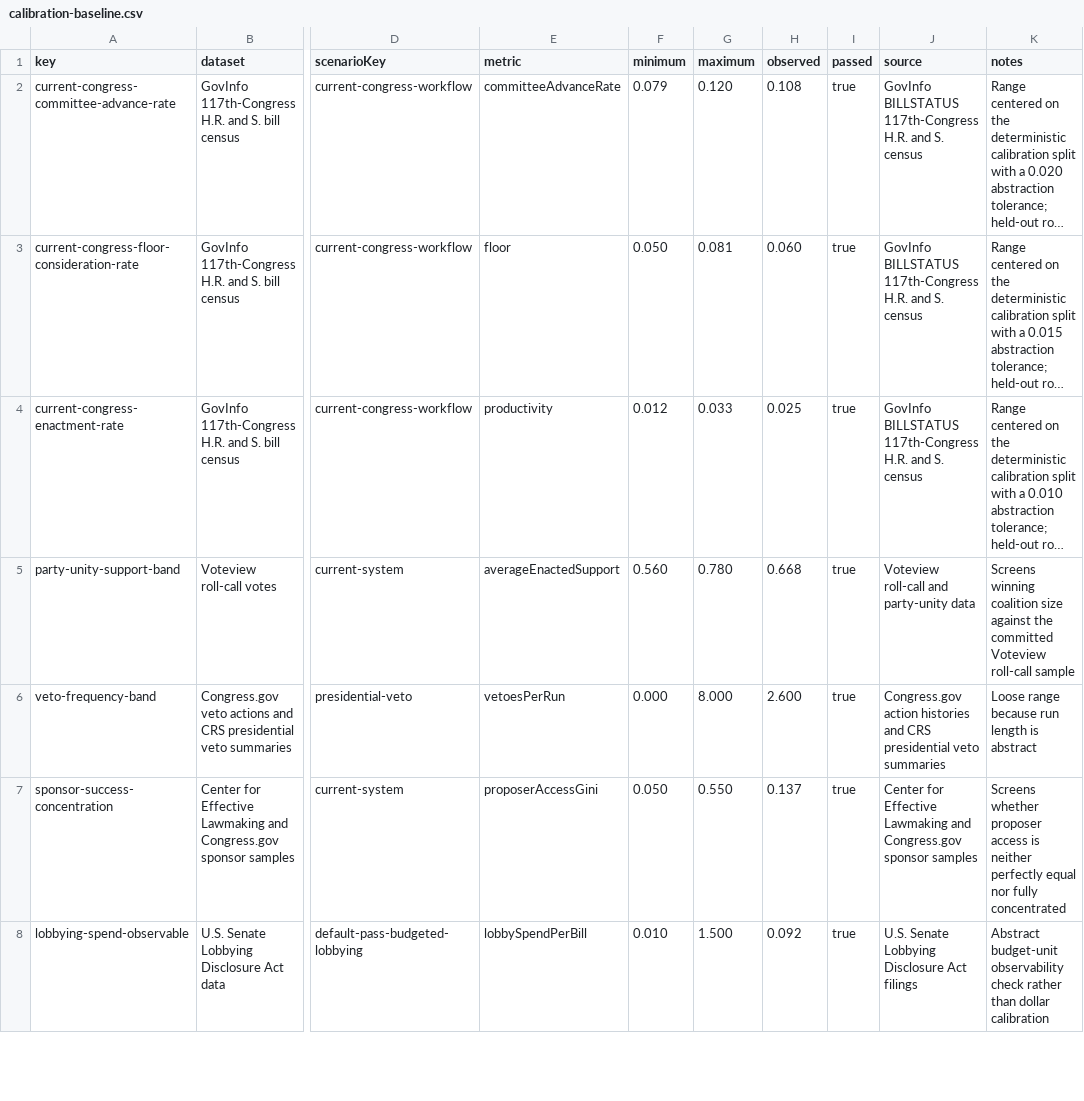
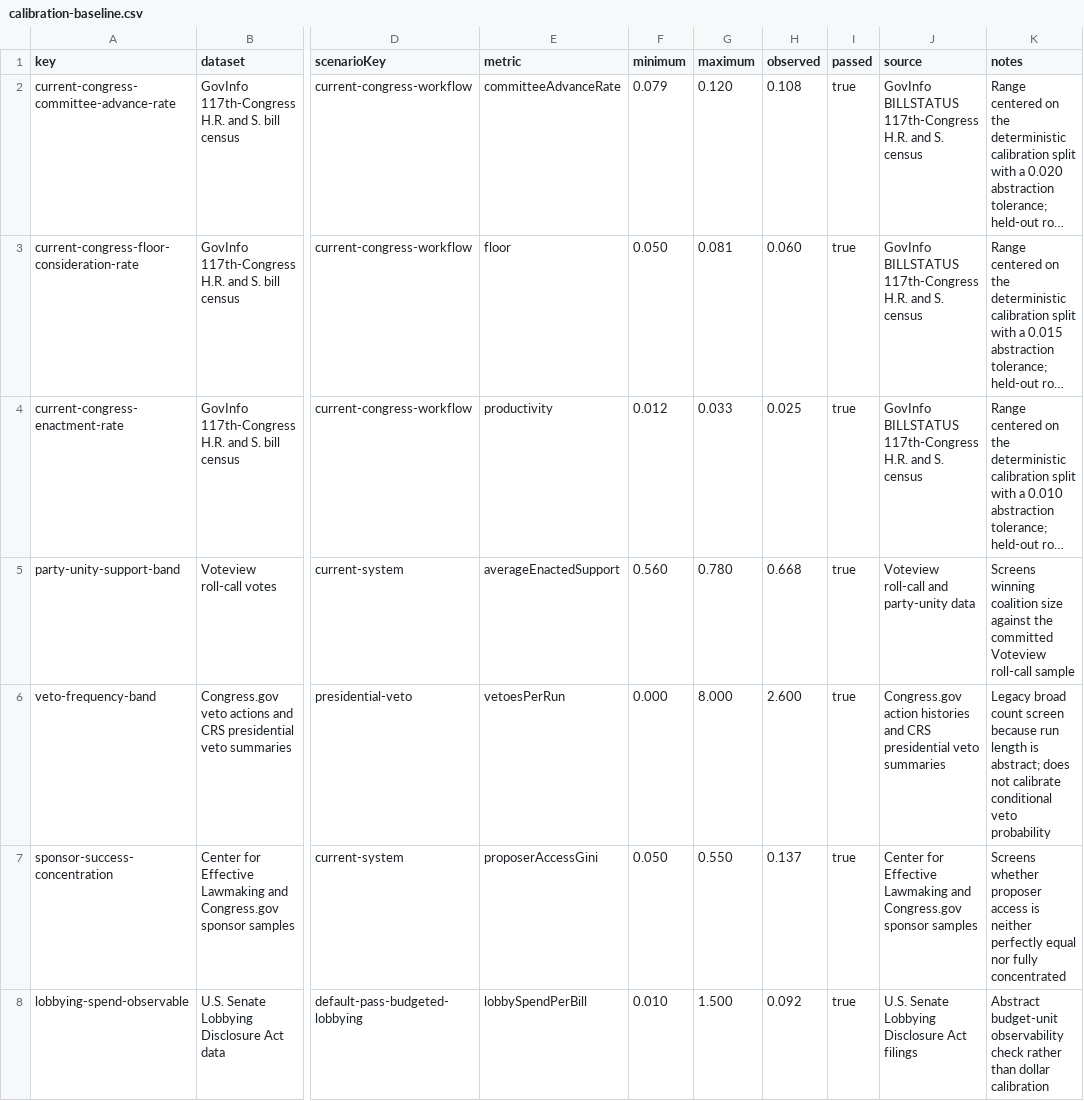
Before and after one commit to Jacoba1100254352/congress-institutional-simulator, a CSV file: reports/calibration-baseline.csv, drawn as a sheet; only a part is shown, gaps mark what is left out; long unchanged cells end in …; the diff names each change by its address in the sheet, - before the commit and + after, or states it on an @@ line.

Commit message:
Refresh baseline veto-screen caveat and provenance

```diff
--- a/reports/calibration-baseline.csv
+++ b/reports/calibration-baseline.csv
-K6 (notes): Loose range because run length is abstract
+K6 (notes): Legacy broad count screen because run length is abstract; does not calibrate conditional veto probability
```
Also changed, not shown: 2 other files.
